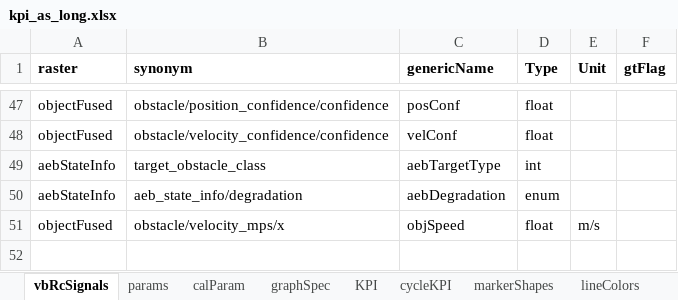
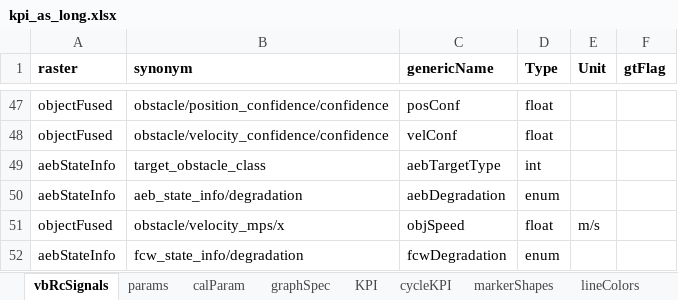
Before and after one commit to codeFarmerJack/AEB_KPI_Project, an Excel workbook: src/config/kpi_as_long.xlsx, sheet vbRcSignals, drawn as a sheet; only a part is shown, gaps mark what is left out; values as stored, in another font and other column widths than the file's, no borders; the diff names each change by its address in the sheet, - before the commit and + after, or states it on an @@ line.

Commit message:
aeb degradation check implemented

```diff
--- a/src/config/kpi_as_long.xlsx (sheet vbRcSignals)
+++ b/src/config/kpi_as_long.xlsx (sheet vbRcSignals)
+row 52: aebStateInfo | fcw_state_info/degradation | fcwDegradation | enum
```
Also changed, not shown: sheet cycleKPI, 3 other files.
